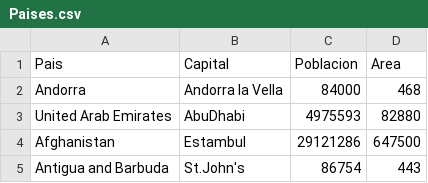
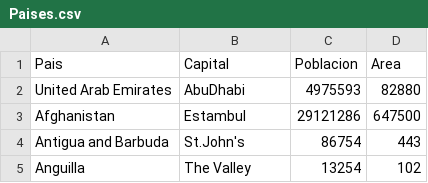
Before and after one commit to omaradriano/Temas_Selectos_Ej_9, a CSV file: ProyectoFinal/Paises.csv, drawn as a sheet; only a part is shown; the shorter side is filled out with more unchanged rows.

```diff
--- a/ProyectoFinal/Paises.csv
+++ b/ProyectoFinal/Paises.csv
@@ -1,3 +1,2 @@
 Pais,Capital,Poblacion,Area
-Andorra,Andorra la Vella,84000,468
 United Arab Emirates,AbuDhabi,4975593,82880
```
Also changed, not shown: 2 other files.
